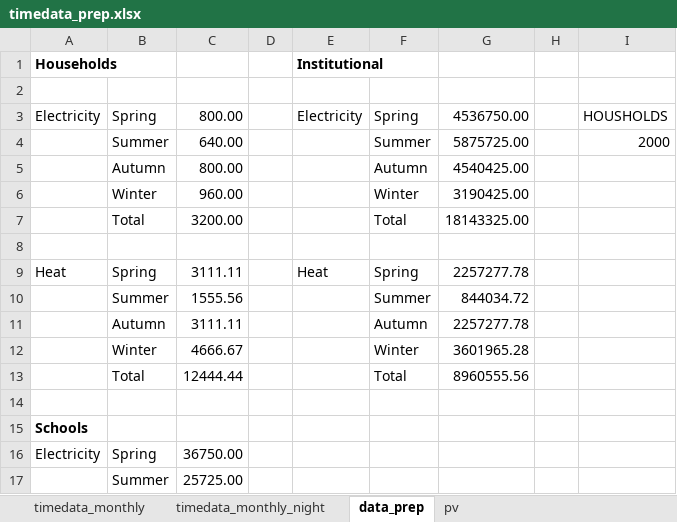
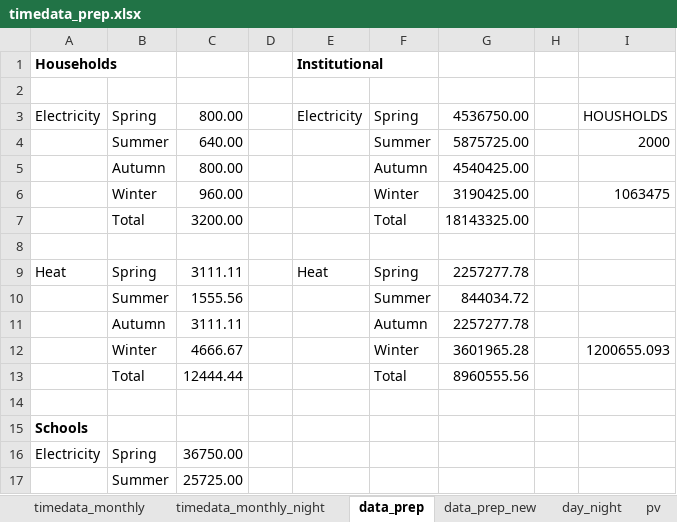
Before and after one commit to lukasschirren/UES_least_cost_model, an Excel workbook: data/timedata_prep.xlsx, sheet data_prep, drawn as a sheet; only a part is shown; values as stored, in another font and other column widths than the file's, no borders; the diff names each change by its address in the sheet, - before the commit and + after, or states it on an @@ line.

```diff
--- a/data/timedata_prep.xlsx (sheet data_prep)
+++ b/data/timedata_prep.xlsx (sheet data_prep)
+sheet tab: data_prep_new
+sheet tab: day_night
-I6: (empty)
+I6: 1063475
-I12: (empty)
+I12: 1200655.093
```
Also changed, not shown: sheet timedata_monthly, 4 other files.
